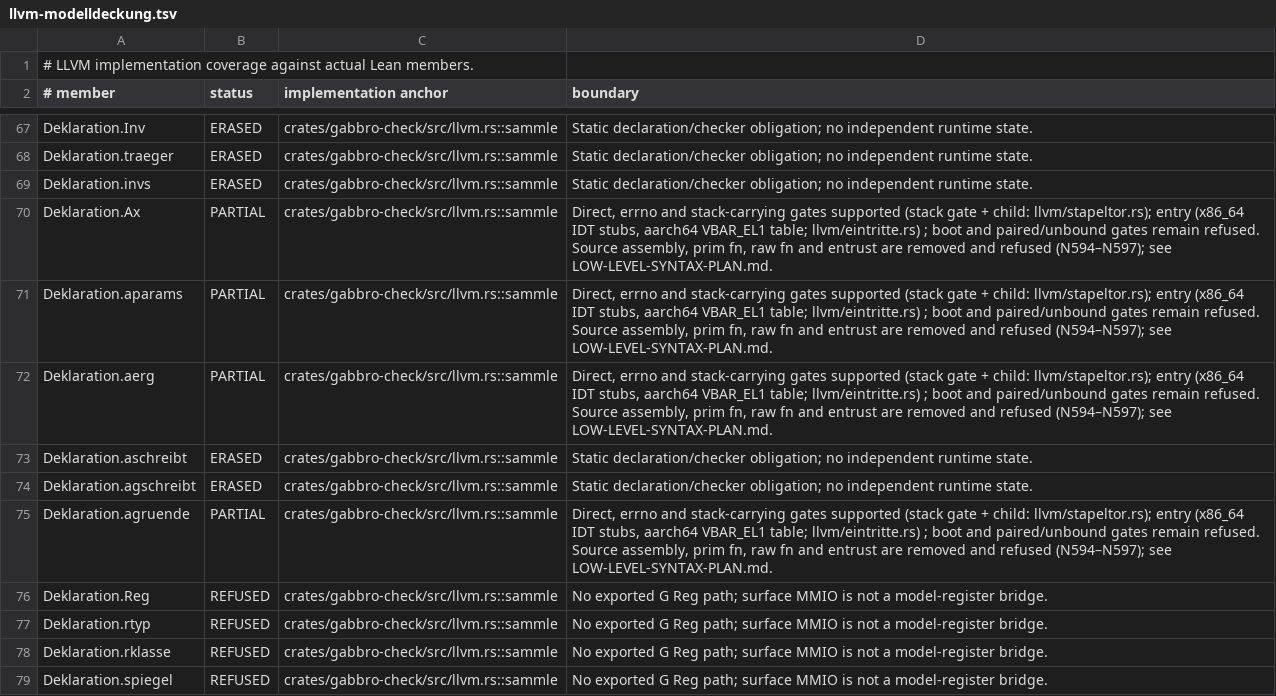
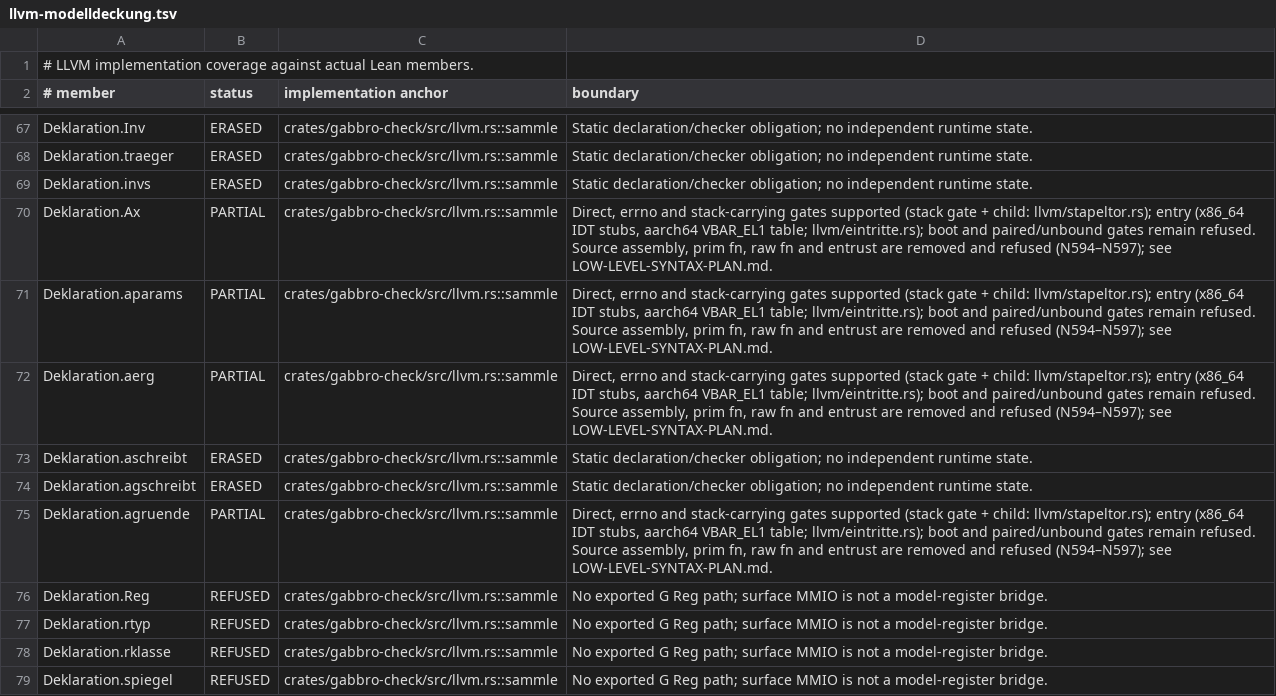
Before and after one commit to SimonVitzethum/Gabbro, a TSV file: dokumente/llvm-modelldeckung.tsv, drawn as a sheet; only a part is shown, gaps mark what is left out.

```diff
--- a/dokumente/llvm-modelldeckung.tsv
+++ b/dokumente/llvm-modelldeckung.tsv
@@ -69,8 +69,8 @@ Deklaration.traeger	ERASED	crates/gabbro-check/src/llvm.rs::sammle	Static declar
 Deklaration.invs	ERASED	crates/gabbro-check/src/llvm.rs::sammle	Static declaration/checker obligation; no independent runtime state.
-Deklaration.Ax	PARTIAL	crates/gabbro-check/src/llvm.rs::sammle	Direct, errno and stack-carrying gates supported (stack gate + child: llvm/stapeltor.rs); entry (x86_64 IDT stubs, aarch64 VBAR_EL1 table; llvm/eintritte.rs) ; boot and paired/unbound gates remain refused. Source assembly, prim fn, raw fn and entrust are removed and refused (N594–N597); see LOW-LEVEL-SYNTAX-PLAN.md.
-Deklaration.aparams	PARTIAL	crates/gabbro-check/src/llvm.rs::sammle	Direct, errno and stack-carrying gates supported (stack gate + child: llvm/stapeltor.rs); entry (x86_64 IDT stubs, aarch64 VBAR_EL1 table; llvm/eintritte.rs) ; boot and paired/unbound gates remain refused. Source assembly, prim fn, raw fn and entrust are removed and refused (N594–N597); see LOW-LEVEL-SYNTAX-PLAN.md.
-Deklaration.aerg	PARTIAL	crates/gabbro-check/src/llvm.rs::sammle	Direct, errno and stack-carrying gates supported (stack gate + child: llvm/stapeltor.rs); entry (x86_64 IDT stubs, aarch64 VBAR_EL1 table; llvm/eintritte.rs) ; boot and paired/unbound gates remain refused. Source assembly, prim fn, raw fn and entrust are removed and refused (N594–N597); see LOW-LEVEL-SYNTAX-PLAN.md.
+Deklaration.Ax	PARTIAL	crates/gabbro-check/src/llvm.rs::sammle	Direct, errno and stack-carrying gates supported (stack gate + child: llvm/stapeltor.rs); entry (x86_64 IDT stubs, aarch64 VBAR_EL1 table; llvm/eintritte.rs); boot and paired/unbound gates remain refused. Source assembly, prim fn, raw fn and entrust are removed and refused (N594–N597); see LOW-LEVEL-SYNTAX-PLAN.md.
+Deklaration.aparams	PARTIAL	crates/gabbro-check/src/llvm.rs::sammle	Direct, errno and stack-carrying gates supported (stack gate + child: llvm/stapeltor.rs); entry (x86_64 IDT stubs, aarch64 VBAR_EL1 table; llvm/eintritte.rs); boot and paired/unbound gates remain refused. Source assembly, prim fn, raw fn and entrust are removed and refused (N594–N597); see LOW-LEVEL-SYNTAX-PLAN.md.
+Deklaration.aerg	PARTIAL	crates/gabbro-check/src/llvm.rs::sammle	Direct, errno and stack-carrying gates supported (stack gate + child: llvm/stapeltor.rs); entry (x86_64 IDT stubs, aarch64 VBAR_EL1 table; llvm/eintritte.rs); boot and paired/unbound gates remain refused. Source assembly, prim fn, raw fn and entrust are removed and refused (N594–N597); see LOW-LEVEL-SYNTAX-PLAN.md.
 Deklaration.aschreibt	ERASED	crates/gabbro-check/src/llvm.rs::sammle	Static declaration/checker obligation; no independent runtime state.
 Deklaration.agschreibt	ERASED	crates/gabbro-check/src/llvm.rs::sammle	Static declaration/checker obligation; no independent runtime state.
-Deklaration.agruende	PARTIAL	crates/gabbro-check/src/llvm.rs::sammle	Direct, errno and stack-carrying gates supported (stack gate + child: llvm/stapeltor.rs); entry (x86_64 IDT stubs, aarch64 VBAR_EL1 table; llvm/eintritte.rs) ; boot and paired/unbound gates remain refused. Source assembly, prim fn, raw fn and entrust are removed and refused (N594–N597); see LOW-LEVEL-SYNTAX-PLAN.md.
+Deklaration.agruende	PARTIAL	crates/gabbro-check/src/llvm.rs::sammle	Direct, errno and stack-carrying gates supported (stack gate + child: llvm/stapeltor.rs); entry (x86_64 IDT stubs, aarch64 VBAR_EL1 table; llvm/eintritte.rs); boot and paired/unbound gates remain refused. Source assembly, prim fn, raw fn and entrust are removed and refused (N594–N597); see LOW-LEVEL-SYNTAX-PLAN.md.
 Deklaration.Reg	REFUSED	crates/gabbro-check/src/llvm.rs::sammle	No exported G Reg path; surface MMIO is not a model-register bridge.
```
Also changed, not shown: 4 other files.
